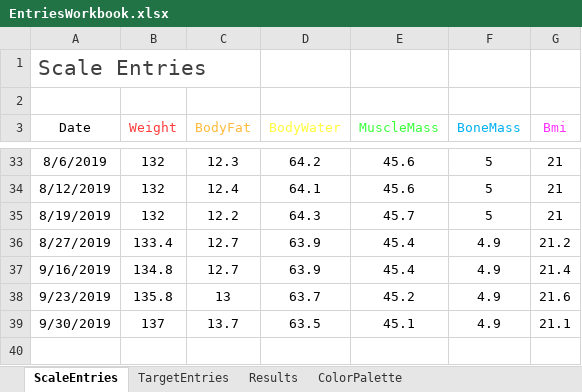
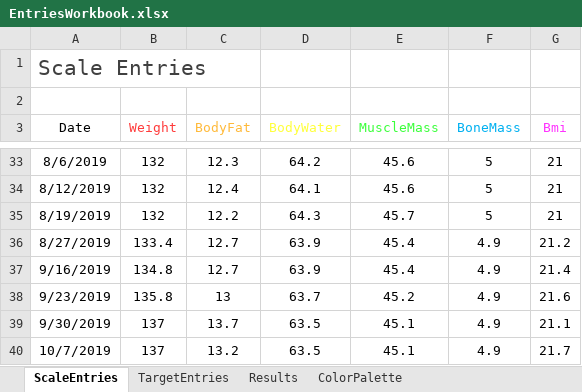
Before and after one commit to PatrickManalich/CalorieCounter, an Excel workbook: Excel/EntriesWorkbook.xlsx, sheet ScaleEntries, drawn as a sheet; only a part is shown, gaps mark what is left out; values as stored, in another font and other column widths than the file's, no borders; charts and pictures and table styles not drawn; the diff names each change by its address in the sheet, - before the commit and + after, or states it on an @@ line.

```diff
--- a/Excel/EntriesWorkbook.xlsx (sheet ScaleEntries)
+++ b/Excel/EntriesWorkbook.xlsx (sheet ScaleEntries)
+row 40: 10/7/2019 | 137 | 13.2 | 63.5 | 45.1 | 4.9 | 21.7
```
Also changed, not shown: sheet Results, sheet TargetEntries, charts or pictures.
